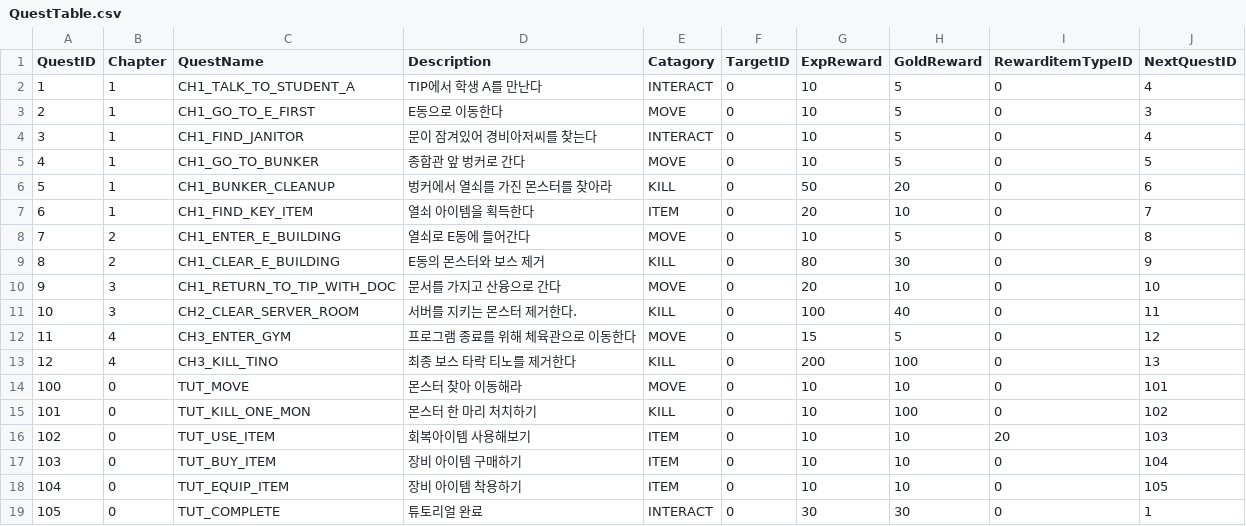
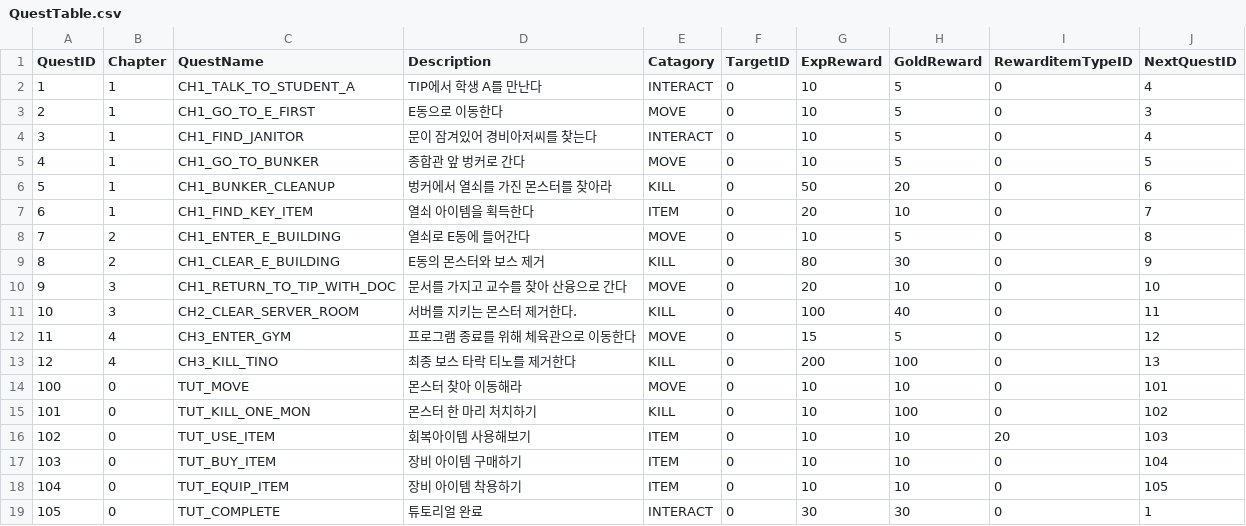
Before and after one commit to sungone/GP2025, a CSV file: GP_Server/DataTable/QuestTable.csv, drawn as a sheet.

```diff
--- a/GP_Server/DataTable/QuestTable.csv
+++ b/GP_Server/DataTable/QuestTable.csv
@@ -9,3 +9,3 @@
 8,2,CH1_CLEAR_E_BUILDING,E동의 몬스터와 보스 제거,KILL,0,80,30,0,9
-9,3,CH1_RETURN_TO_TIP_WITH_DOC,문서를 가지고 산융으로 간다,MOVE,0,20,10,0,10
+9,3,CH1_RETURN_TO_TIP_WITH_DOC,문서를 가지고 교수를 찾아 산융으로 간다,MOVE,0,20,10,0,10
 10,3,CH2_CLEAR_SERVER_ROOM,서버를 지키는 몬스터 제거한다.,KILL,0,100,40,0,11
```
Also changed, not shown: DataTable/QuestTable.csv, DataTable/SpawnTable.csv, 2 other files.
